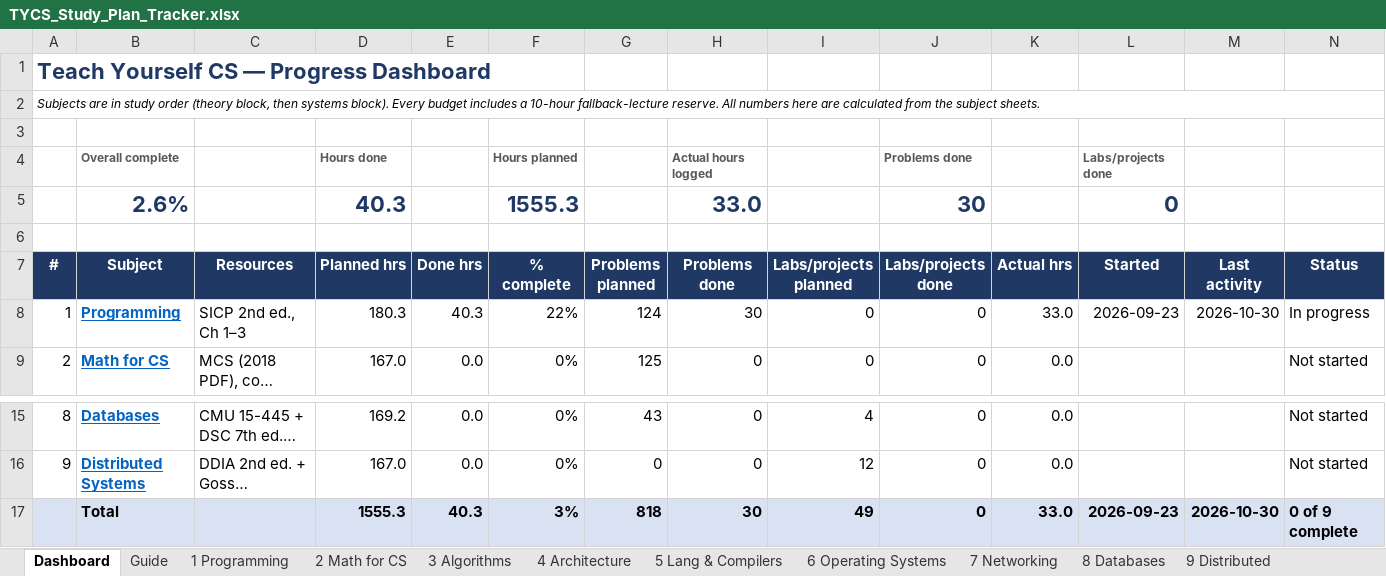
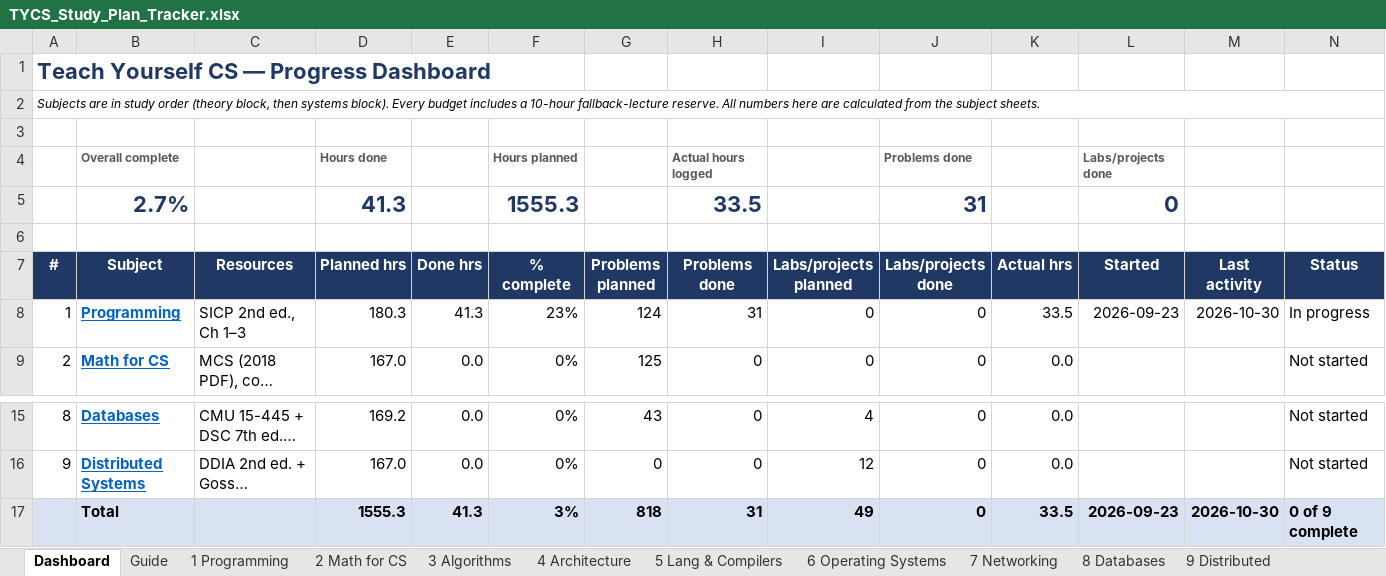
Before and after one commit to RandomWrecher/TYCS, an Excel workbook: TYCS_Study_Plan_Tracker.xlsx, sheet Dashboard, drawn as a sheet; only a part is shown, gaps mark what is left out; long unchanged cells end in …; values as stored, in another font and other column widths than the file's, no borders; conditional formats not drawn; removed rows and columns are numbered as before the commit, all else as after; the diff names each change by its address in the sheet, - before the commit and + after, or states it on an @@ line.

```diff
--- a/TYCS_Study_Plan_Tracker.xlsx (sheet Dashboard)
+++ b/TYCS_Study_Plan_Tracker.xlsx (sheet Dashboard)
-row 5:  | 2.6% |  | 40.3 |  | 1555.3 |  | 33.0 |  | 30 |  | 0
+row 5:  | 2.7% |  | 41.3 |  | 1555.3 |  | 33.5 |  | 31 |  | 0
-E8 (Done hrs): 40.3
+E8 (Done hrs): 41.3
-F8 (% complete): 22%
+F8 (% complete): 23%
-H8 (Problems done): 30
+H8 (Problems done): 31
-K8 (Actual hrs): 33.0
+K8 (Actual hrs): 33.5
-E17 (Done hrs): 40.3
+E17 (Done hrs): 41.3
-H17 (Problems done): 30
+H17 (Problems done): 31
-K17 (Actual hrs): 33.0
+K17 (Actual hrs): 33.5
```
Also changed, not shown: sheet 1 Programming, 1 other file.
